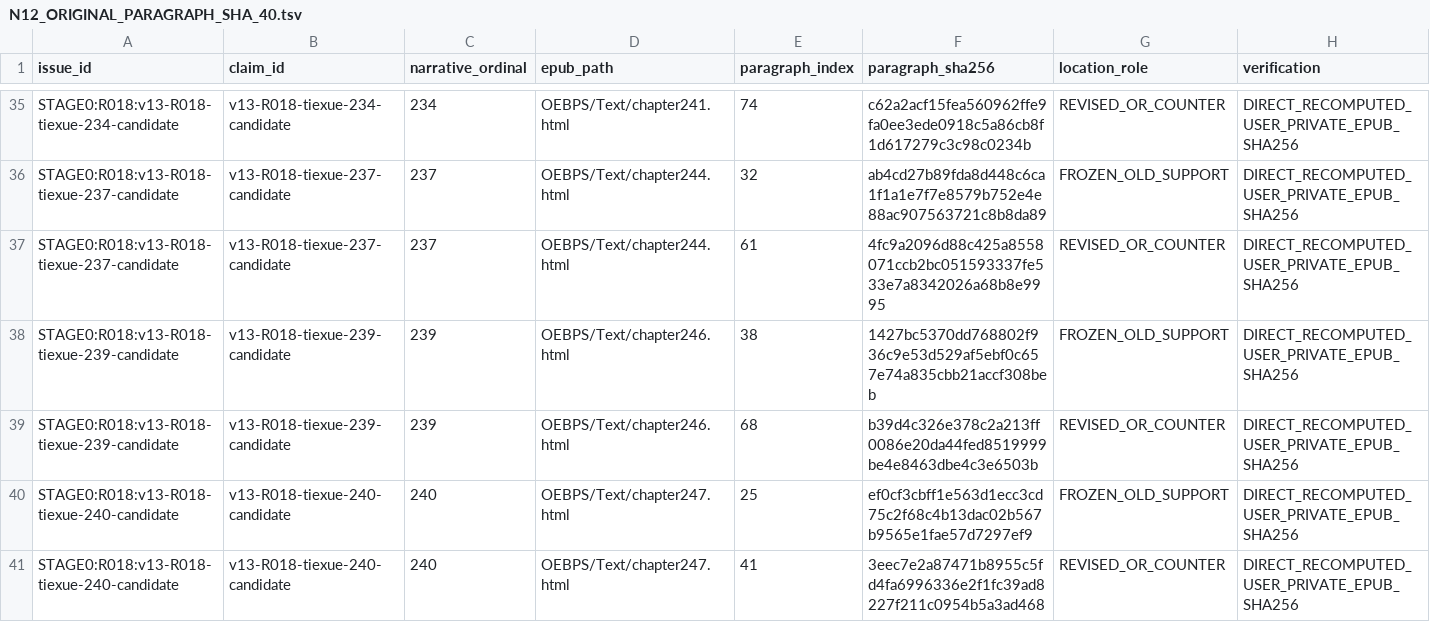
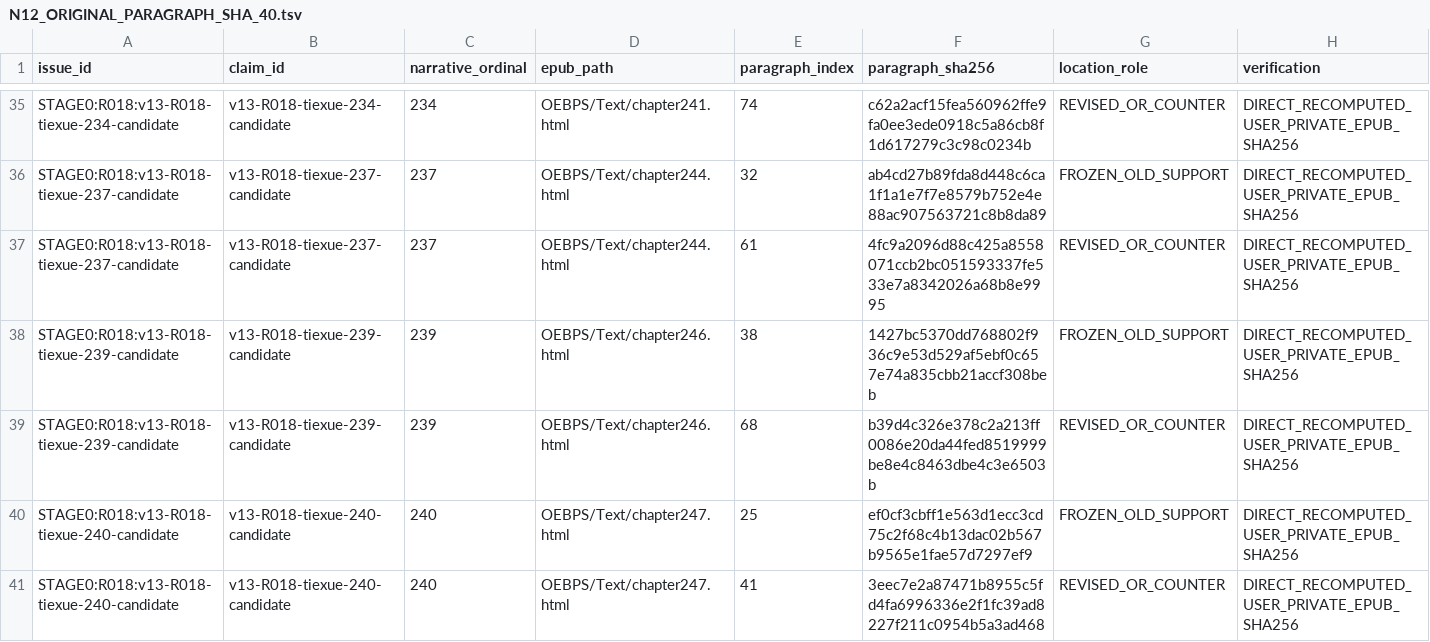
Before and after one commit to xiaolongnv6866-gif/V13, a TSV file: v13_3/n12/N12_ORIGINAL_PARAGRAPH_SHA_40.tsv, drawn as a sheet; only a part is shown, gaps mark what is left out.

Commit message:
V13.3 N12 correct one transcribed paragraph SHA256 n239 after private original recheck

```diff
--- a/v13_3/n12/N12_ORIGINAL_PARAGRAPH_SHA_40.tsv
+++ b/v13_3/n12/N12_ORIGINAL_PARAGRAPH_SHA_40.tsv
@@ -38,3 +38,3 @@ STAGE0:R018:v13-R018-tiexue-237-candidate	v13-R018-tiexue-237-candidate	237	OEBP
 STAGE0:R018:v13-R018-tiexue-239-candidate	v13-R018-tiexue-239-candidate	239	OEBPS/Text/chapter246.html	38	1427bc5370dd768802f936c9e53d529af5ebf0c657e74a835cbb21accf308beb	FROZEN_OLD_SUPPORT	DIRECT_RECOMPUTED_USER_PRIVATE_EPUB_SHA256
-STAGE0:R018:v13-R018-tiexue-239-candidate	v13-R018-tiexue-239-candidate	239	OEBPS/Text/chapter246.html	68	b39d4c326e378c2a213ff0086e20da44fed8519999be4e8463dbe4c3e6503b	REVISED_OR_COUNTER	DIRECT_RECOMPUTED_USER_PRIVATE_EPUB_SHA256
+STAGE0:R018:v13-R018-tiexue-239-candidate	v13-R018-tiexue-239-candidate	239	OEBPS/Text/chapter246.html	68	b39d4c326e378c2a213ff0086e20da44fed8519999be8e4c8463dbe4c3e6503b	REVISED_OR_COUNTER	DIRECT_RECOMPUTED_USER_PRIVATE_EPUB_SHA256
 STAGE0:R018:v13-R018-tiexue-240-candidate	v13-R018-tiexue-240-candidate	240	OEBPS/Text/chapter247.html	25	ef0cf3cbff1e563d1ecc3cd75c2f68c4b13dac02b567b9565e1fae57d7297ef9	FROZEN_OLD_SUPPORT	DIRECT_RECOMPUTED_USER_PRIVATE_EPUB_SHA256
```
Also changed, not shown: 1 other file.
